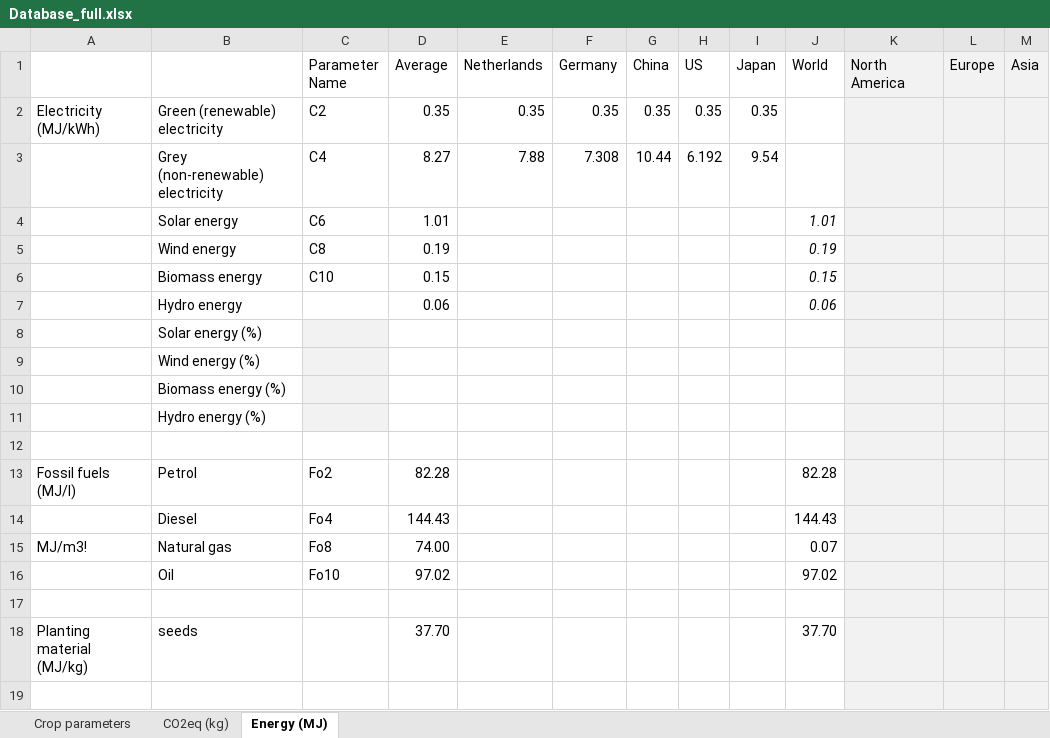
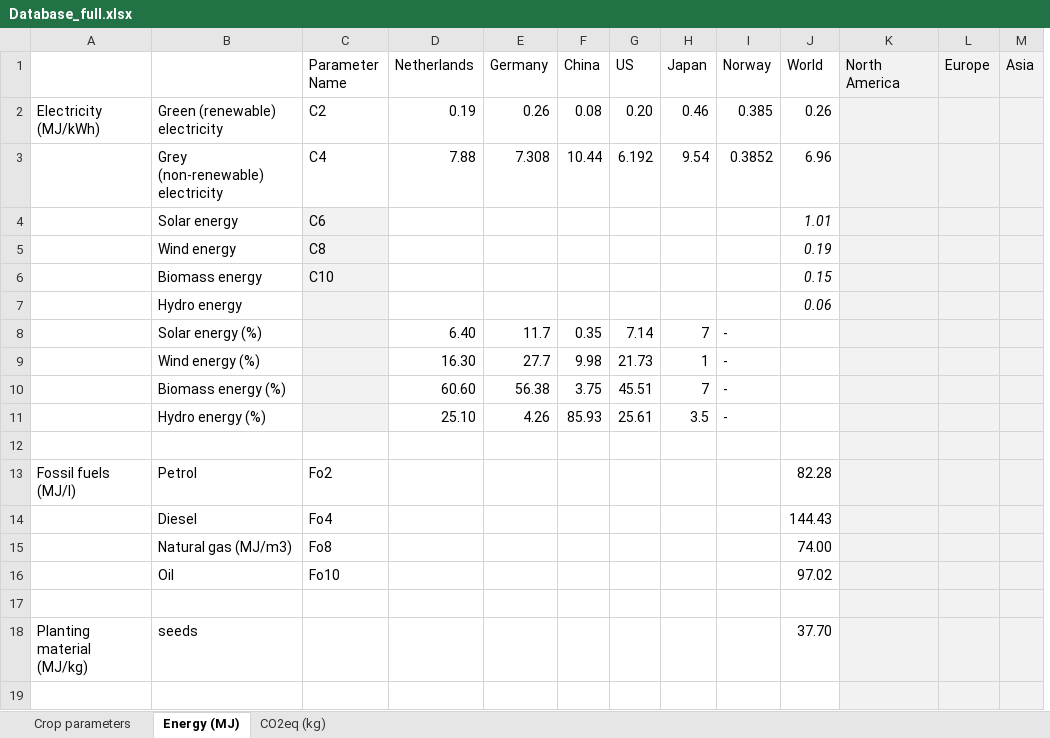
Before and after one commit to JaapWeerheim/ACT2321, an Excel workbook: Database_full.xlsx, sheet Energy (MJ), drawn as a sheet; only a part is shown; values as stored, in another font and other column widths than the file's, no borders; removed rows and columns are numbered as before the commit, all else as after; the diff covers the shown part only; the diff names each change by its address in the sheet, - before the commit and + after, or states it on an @@ line.

```diff
--- a/Database_full.xlsx (sheet Energy (MJ))
+++ b/Database_full.xlsx (sheet Energy (MJ))
@@ sheet tab order changed: Crop parameters | Energy (MJ) | CO2eq (kg) @@
-column D (Average), rows 2-14: 0.35 | 8.27 | 1.01 | 0.19 | 0.15 | 0.06 |  |  |  |  |  | 82.28 | 144.43; rows 16-18: 97.02 |  | 37.70
+column I (Norway), rows 2-11: 0.385 | 0.3852 |  |  |  |  | - | - | - | -
-D2 (Netherlands): 0.35
+D2 (Netherlands): 0.19
-E2 (Germany): 0.35
+E2 (Germany): 0.26
-F2 (China): 0.35
+F2 (China): 0.08
-G2 (US): 0.35
+G2 (US): 0.20
-H2 (Japan): 0.35
+H2 (Japan): 0.46
-J2 (World): (empty)
+J2 (World): 0.26
-J3 (World): (empty)
+J3 (World): 6.96
-C4:C7 fill: none
+C4:C7 fill: #F2F2F2
-D8 (Netherlands): (empty)
+D8 (Netherlands): 6.40
-E8 (Germany): (empty)
+E8 (Germany): 11.7
-F8 (China): (empty)
+F8 (China): 0.35
-G8 (US): (empty)
+G8 (US): 7.14
-H8 (Japan): (empty)
+H8 (Japan): 7
-D9 (Netherlands): (empty)
+D9 (Netherlands): 16.30
-E9 (Germany): (empty)
+E9 (Germany): 27.7
-F9 (China): (empty)
+F9 (China): 9.98
-G9 (US): (empty)
+G9 (US): 21.73
-H9 (Japan): (empty)
+H9 (Japan): 1
-D10 (Netherlands): (empty)
+D10 (Netherlands): 60.60
-E10 (Germany): (empty)
+E10 (Germany): 56.38
-F10 (China): (empty)
+F10 (China): 3.75
-G10 (US): (empty)
+G10 (US): 45.51
-H10 (Japan): (empty)
+H10 (Japan): 7
-D11 (Netherlands): (empty)
+D11 (Netherlands): 25.10
-E11 (Germany): (empty)
+E11 (Germany): 4.26
-F11 (China): (empty)
+F11 (China): 85.93
-G11 (US): (empty)
+G11 (US): 25.61
-H11 (Japan): (empty)
+H11 (Japan): 3.5
-row 15: MJ/m3! | Natural gas | Fo8 | 74.00 |  |  |  |  |  | 0.07
+row 15:  | Natural gas (MJ/m3) | Fo8 |  |  |  |  |  |  | 74.00
```
Also changed, not shown: 14 edited cells and cell formats elsewhere in this sheet, sheet CO2eq (kg), sheet Crop parameters, 1 other file.
